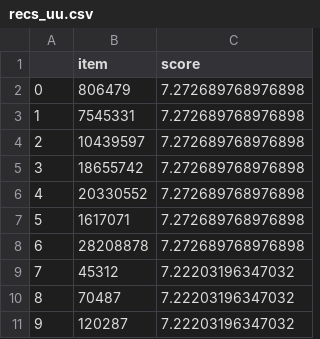
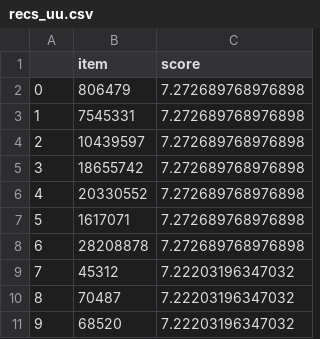
Before and after one commit to csteinmann/book_recommendation, a CSV file: data/recs_uu.csv, drawn as a sheet.

```diff
--- a/data/recs_uu.csv
+++ b/data/recs_uu.csv
@@ -10,2 +10,2 @@
 8,70487,7.22203196347032
-9,120287,7.22203196347032
+9,68520,7.22203196347032
```
Also changed, not shown: data/recs_als.csv, data/recs_ii.csv, 7 other files.
